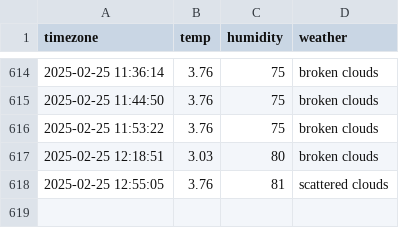
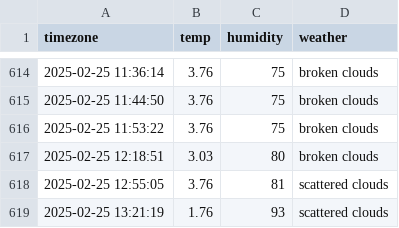
Before and after one commit to jaehoon3123213/seoul_weather, a CSV file: seoul_weather.csv, drawn as a sheet; only a part is shown, gaps mark what is left out.

```diff
--- a/seoul_weather.csv
+++ b/seoul_weather.csv
@@ -618 +618,2 @@ timezone,temp,humidity,weather
 2025-02-25 12:55:05,3.76,81,scattered clouds
+2025-02-25 13:21:19,1.76,93,scattered clouds
```
